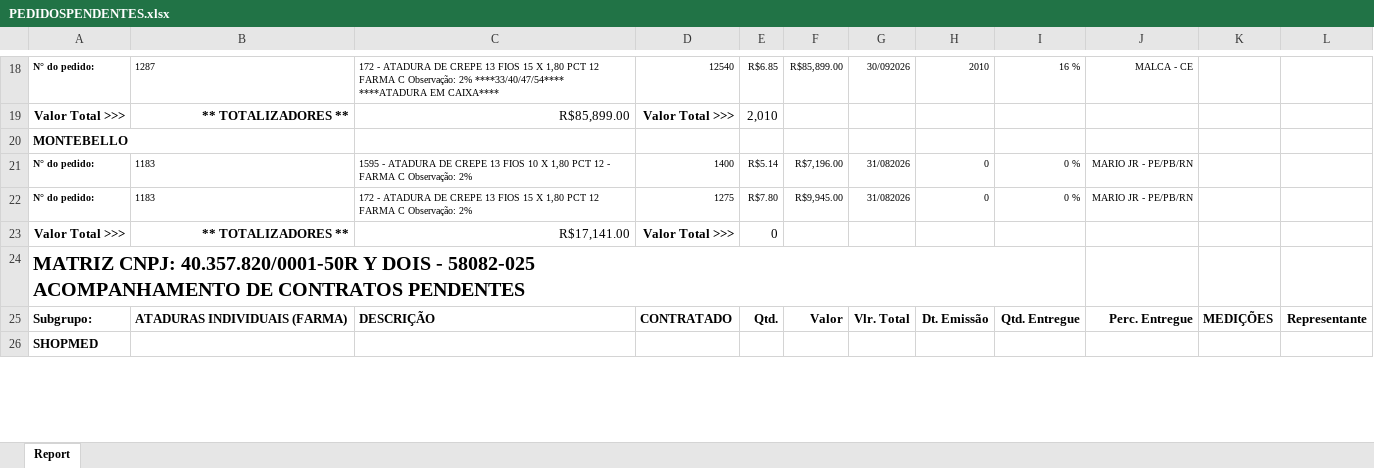
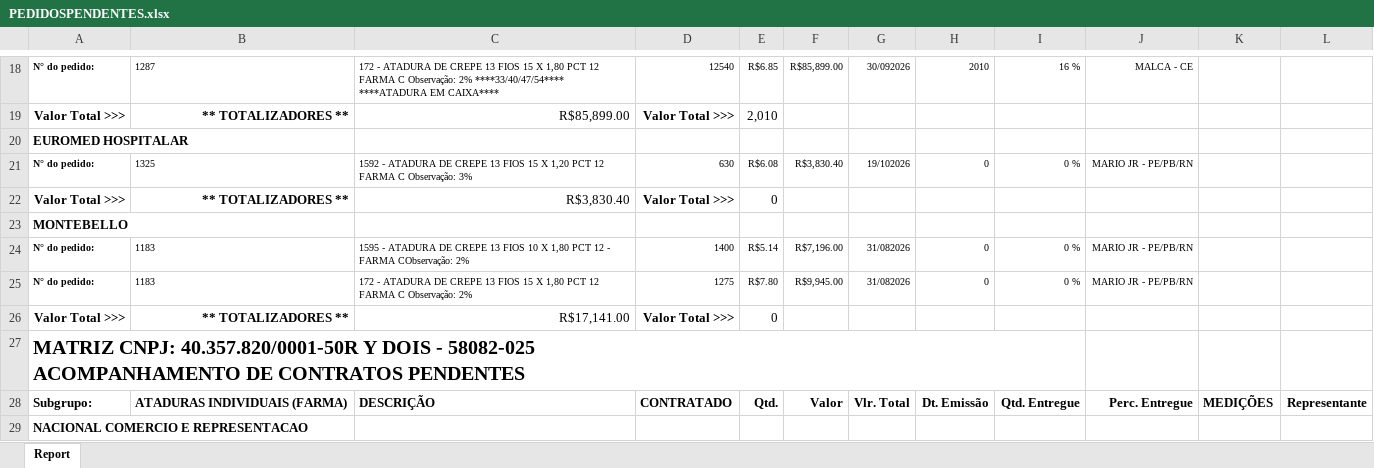
Before and after one commit to fabiosilvavendas-byte/CRM_Medtextil2.0, an Excel workbook: dados/PEDIDOSPENDENTES.xlsx, sheet Report, drawn as a sheet; only a part is shown, gaps mark what is left out; values as stored, in another font and other column widths than the file's, no borders; addresses are those after the commit; the diff covers the shown part only; the diff names each change by its address in the sheet, - before the commit and + after, or states it on an @@ line.

```diff
--- a/dados/PEDIDOSPENDENTES.xlsx (sheet Report)
+++ b/dados/PEDIDOSPENDENTES.xlsx (sheet Report)
+row 20: EUROMED HOSPITALAR
+row 21: N° do pedido: | 1325 | 1592 - ATADURA DE CREPE 13 FIOS 15 X 1,20 PCT 12 FARMA C Observação: 3% | 630 | R$6.08 | R$3,830.40 | 19/102026 | 0 | 0 % | MARIO JR - PE/PB/RN
+row 22: Valor Total >>> | ** TOTALIZADORES ** | R$3,830.40 | Valor Total >>> | 0
-C24: …- FARMA C Observação: 2%
+C24: …- FARMA CObservação: 2%
-A29: SHOPMED
+A29: NACIONAL COMERCIO E REPRESENTACAO
```
Also changed, not shown: 19 added rows, 8 removed rows, 2 moved rows and 89 edited cells elsewhere in this sheet, dados/CONSULTA_VENDEDORES.xlsx, dados/XLSX_Grid_CONTRATO CONSULTA.xlsx, 1 other file.
